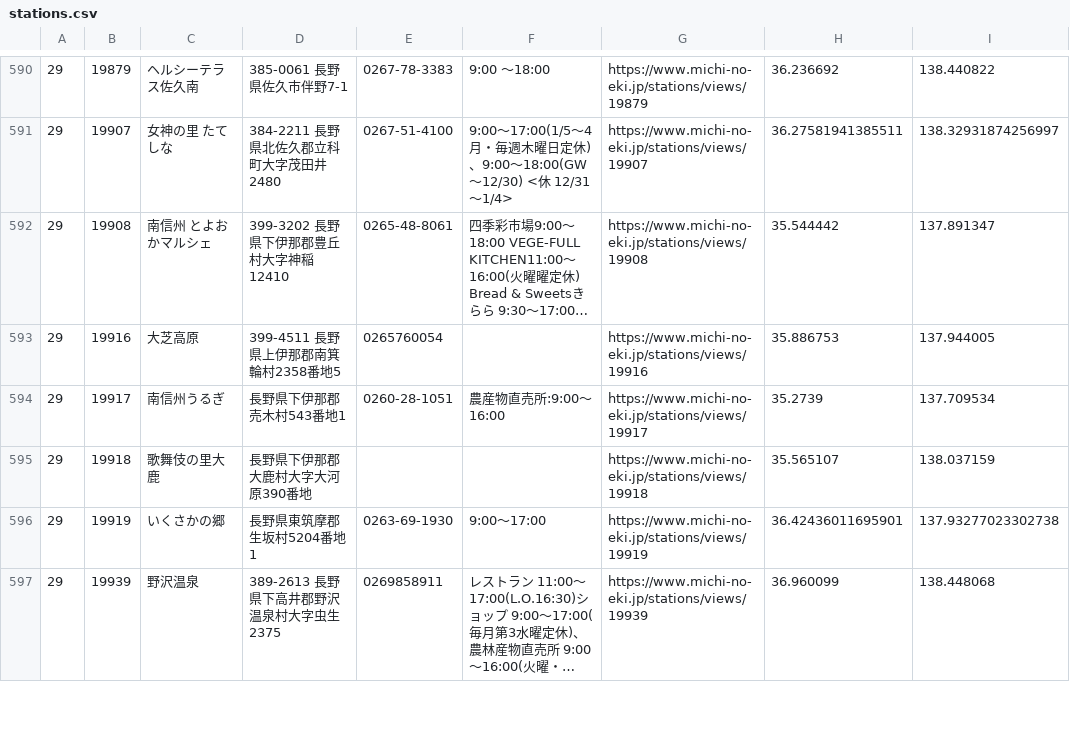
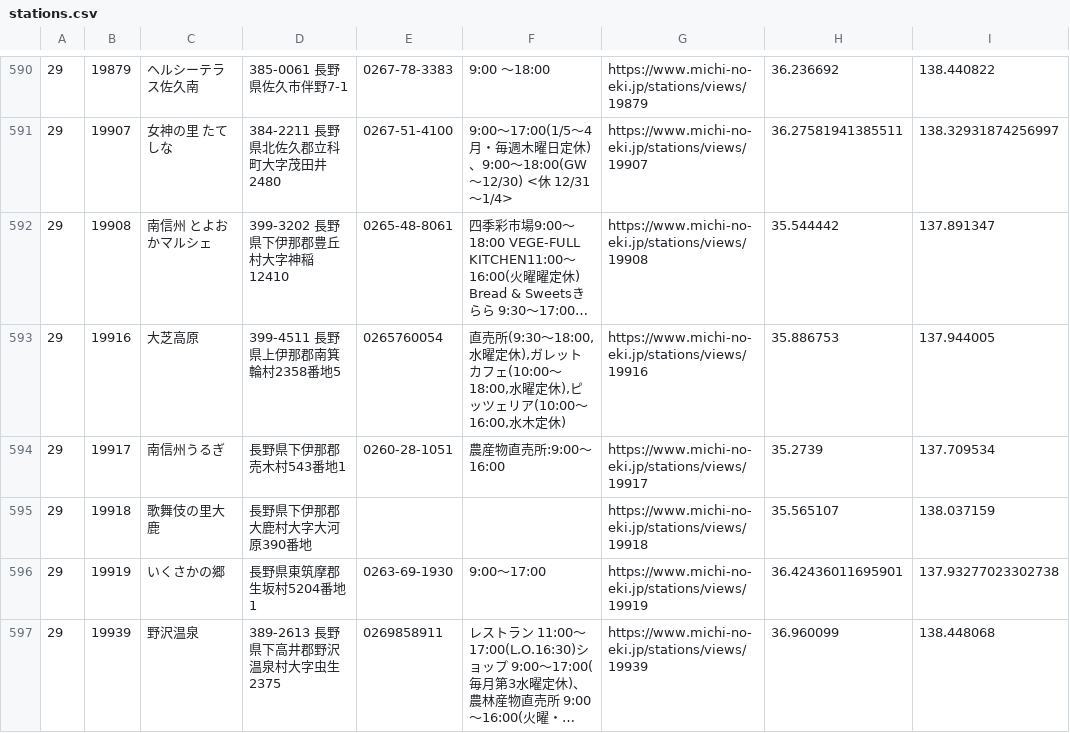
Before and after one commit to tk0miya/roadside_station_maps, a CSV file: data/stations.csv, drawn as a sheet; only a part is shown, gaps mark what is left out; long unchanged cells end in …; the diff names each change by its address in the sheet, - before the commit and + after, or states it on an @@ line.

```diff
--- a/data/stations.csv
+++ b/data/stations.csv
-F593: (empty)
+F593: 直売所(9:30〜18:00,水曜定休),ガレットカフェ(10:00〜18:00,水曜定休),ピッツェリア(10:00〜16:00,水木定休)
```
Also changed, not shown: 1 other file.
